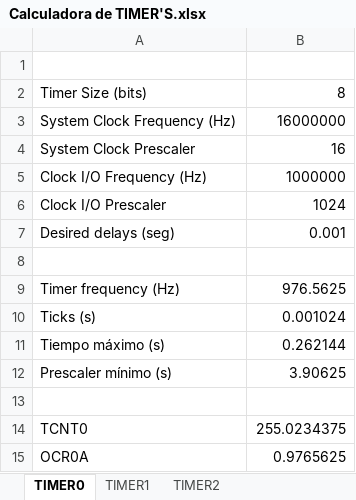
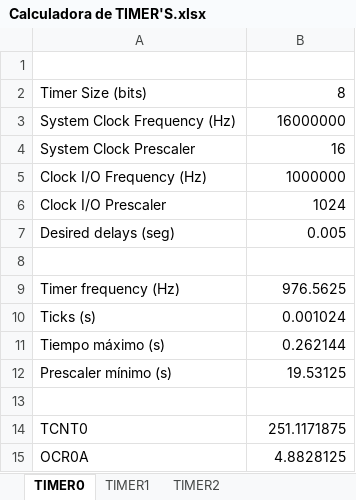
Before and after one commit to Ervin117/Proyecto-1, an Excel workbook: Calculadora de TIMER'S.xlsx, sheet TIMER0, drawn as a sheet; values as stored, in another font and other column widths than the file's, no borders; charts and pictures not drawn; the diff names each change by its address in the sheet, - before the commit and + after, or states it on an @@ line.

```diff
--- a/Calculadora de TIMER'S.xlsx (sheet TIMER0)
+++ b/Calculadora de TIMER'S.xlsx (sheet TIMER0)
-B7: 0.001
+B7: 0.005
-B12: 3.90625
+B12: 19.53125
-B14: 255.0234375
+B14: 251.1171875
-B15: 0.9765625
+B15: 4.8828125
```
Also changed, not shown: 7 other files.
